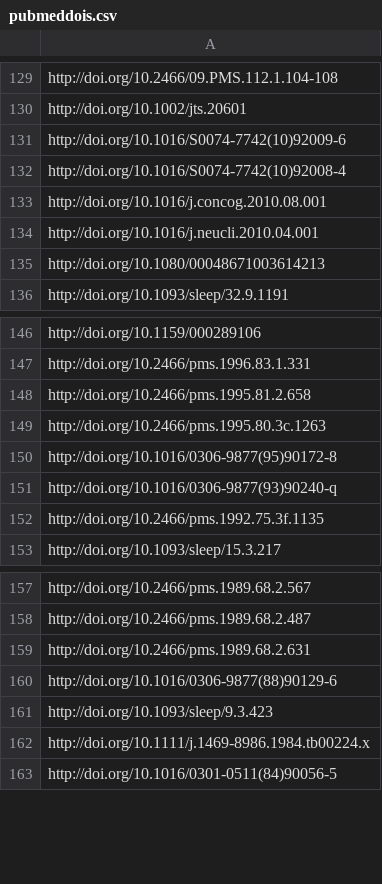
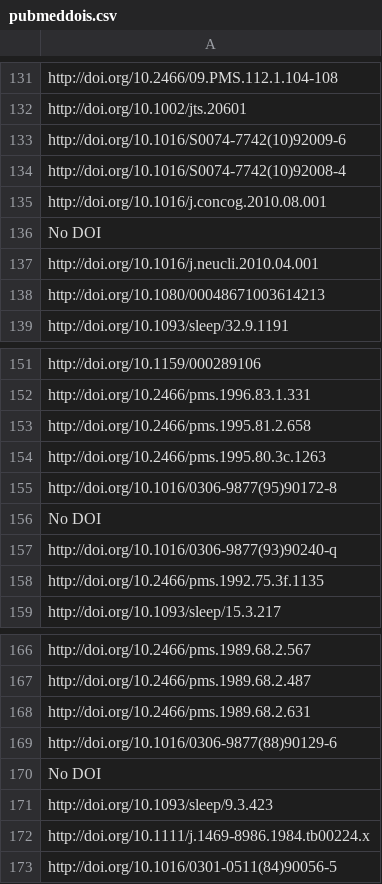
Before and after one commit to neil-agrawal1/meta-analysis-webscraper, a CSV file: pubmed/pubmeddois.csv, drawn as a sheet; only a part is shown, gaps mark what is left out; the diff covers the shown part only.

```diff
--- a/pubmed/pubmeddois.csv
+++ b/pubmed/pubmeddois.csv
@@ -133,2 +135,3 @@ http://doi.org/10.1016/S0074-7742(10)92008-4
 http://doi.org/10.1016/j.concog.2010.08.001
+No DOI
 http://doi.org/10.1016/j.neucli.2010.04.001
@@ -150,2 +155,3 @@ http://doi.org/10.2466/pms.1995.80.3c.1263
 http://doi.org/10.1016/0306-9877(95)90172-8
+No DOI
 http://doi.org/10.1016/0306-9877(93)90240-q
@@ -160,2 +169,3 @@ http://doi.org/10.2466/pms.1989.68.2.631
 http://doi.org/10.1016/0306-9877(88)90129-6
+No DOI
 http://doi.org/10.1093/sleep/9.3.423
```
Also changed, not shown: 9 added rows elsewhere in this file, crossref/crossrefdois.csv, 7 other files.
